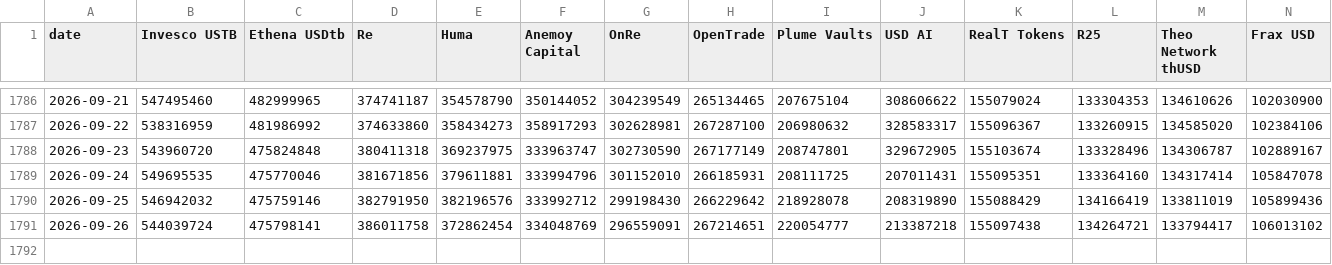
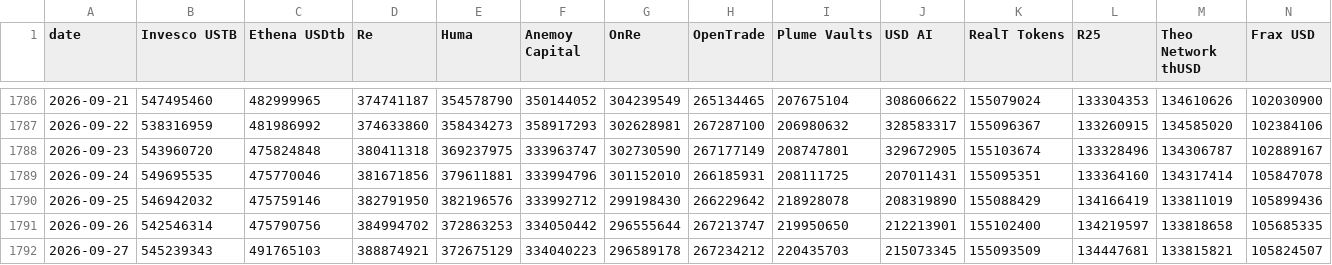
Before and after one commit to kittycapital/rwa-dashboard, a CSV file: data/rwa_top_protocols_history.csv, drawn as a sheet; only a part is shown, gaps mark what is left out; rows hold the shown columns only; the diff covers the shown part only; the diff names each change by its address in the sheet, - before the commit and + after, or states it on an @@ line.

```diff
--- a/data/rwa_top_protocols_history.csv
+++ b/data/rwa_top_protocols_history.csv
-B1791 (Invesco USTB): 544039724
+B1791 (Invesco USTB): 542546314
-C1791 (Ethena USDtb): 475798141
+C1791 (Ethena USDtb): 475790756
-D1791 (Re): 386011758
+D1791 (Re): 384994702
-E1791 (Huma): 372862454
+E1791 (Huma): 372863253
-F1791 (Anemoy Capital): 334048769
+F1791 (Anemoy Capital): 334050442
-G1791 (OnRe): 296559091
+G1791 (OnRe): 296555644
-H1791 (OpenTrade): 267214651
+H1791 (OpenTrade): 267213747
-I1791 (Plume Vaults): 220054777
+I1791 (Plume Vaults): 219950650
-J1791 (USD AI): 213387218
+J1791 (USD AI): 212213901
-K1791 (RealT Tokens): 155097438
+K1791 (RealT Tokens): 155102400
-L1791 (R25): 134264721
+L1791 (R25): 134219597
-M1791 (Theo Network thUSD): 133794417
+M1791 (Theo Network thUSD): 133818658
-N1791 (Frax USD): 106013102
+N1791 (Frax USD): 105685335
+row 1792: 2026-09-27 | 545239343 | 491765103 | 388874921 | 372675129 | 334040223 | 296589178 | 267234212 | 220435703 | 215073345 | 155093509 | 134447681 | 133815821 | 105824507
```
Also changed, not shown: 2 edited cells elsewhere in this file, data/rwa_category_history.csv, data/rwa_chains.csv, 3 other files.
